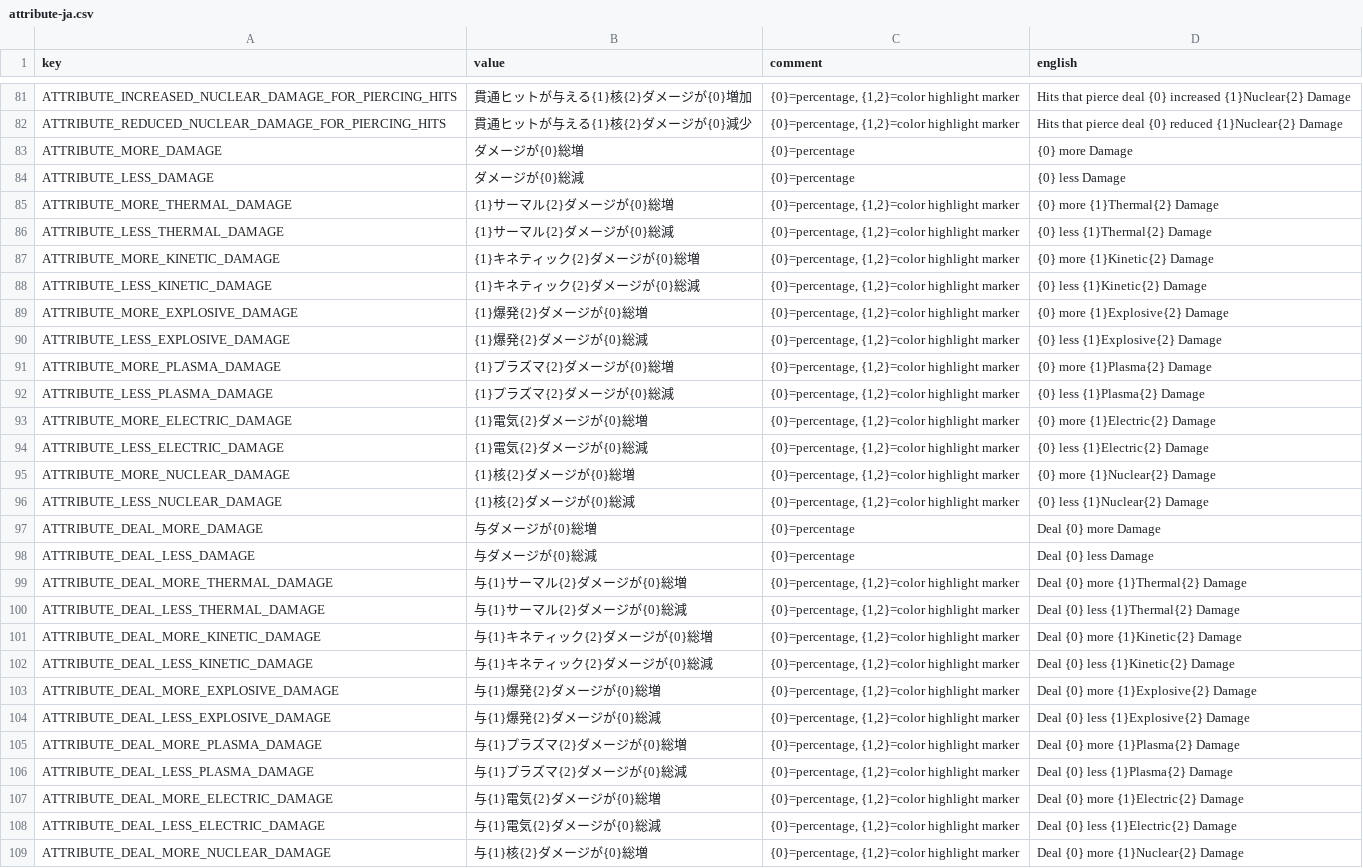
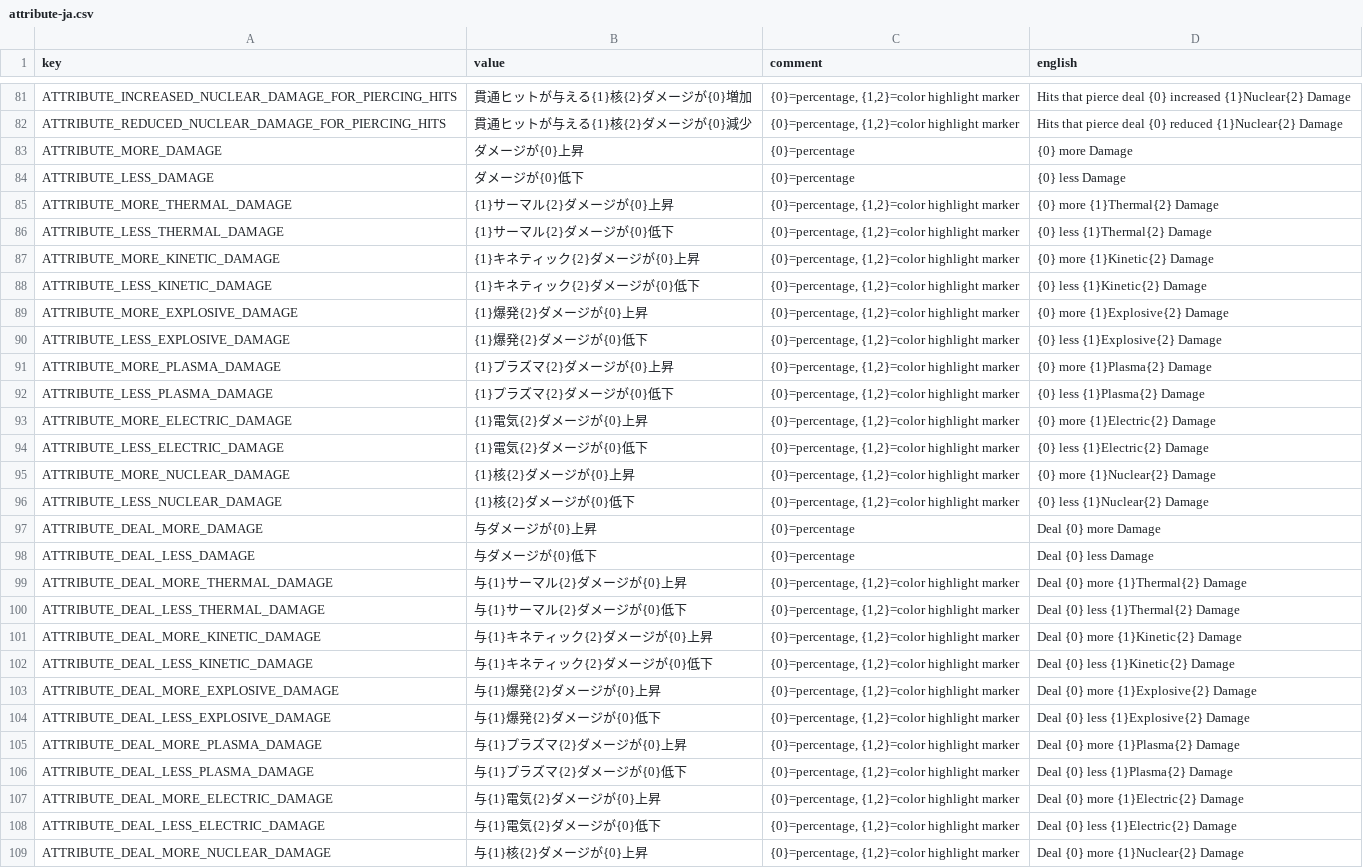
Before and after one commit to casid/astroloot-localization, a CSV file: ja/attribute-ja.csv, drawn as a sheet; only a part is shown, gaps mark what is left out; the diff covers the shown part only; the diff names each change by its address in the sheet, - before the commit and + after, or states it on an @@ line.

```diff
--- a/ja/attribute-ja.csv
+++ b/ja/attribute-ja.csv
-B83 (value): ダメージが{0}総増
+B83 (value): ダメージが{0}上昇
-B84 (value): ダメージが{0}総減
+B84 (value): ダメージが{0}低下
-B85 (value): {1}サーマル{2}ダメージが{0}総増
+B85 (value): {1}サーマル{2}ダメージが{0}上昇
-B86 (value): {1}サーマル{2}ダメージが{0}総減
+B86 (value): {1}サーマル{2}ダメージが{0}低下
-B87 (value): {1}キネティック{2}ダメージが{0}総増
+B87 (value): {1}キネティック{2}ダメージが{0}上昇
-B88 (value): {1}キネティック{2}ダメージが{0}総減
+B88 (value): {1}キネティック{2}ダメージが{0}低下
-B89 (value): {1}爆発{2}ダメージが{0}総増
+B89 (value): {1}爆発{2}ダメージが{0}上昇
-B90 (value): {1}爆発{2}ダメージが{0}総減
+B90 (value): {1}爆発{2}ダメージが{0}低下
-B91 (value): {1}プラズマ{2}ダメージが{0}総増
+B91 (value): {1}プラズマ{2}ダメージが{0}上昇
-B92 (value): {1}プラズマ{2}ダメージが{0}総減
+B92 (value): {1}プラズマ{2}ダメージが{0}低下
-B93 (value): {1}電気{2}ダメージが{0}総増
+B93 (value): {1}電気{2}ダメージが{0}上昇
-B94 (value): {1}電気{2}ダメージが{0}総減
+B94 (value): {1}電気{2}ダメージが{0}低下
-B95 (value): {1}核{2}ダメージが{0}総増
+B95 (value): {1}核{2}ダメージが{0}上昇
-B96 (value): {1}核{2}ダメージが{0}総減
+B96 (value): {1}核{2}ダメージが{0}低下
-B97 (value): 与ダメージが{0}総増
+B97 (value): 与ダメージが{0}上昇
-B98 (value): 与ダメージが{0}総減
+B98 (value): 与ダメージが{0}低下
-B99 (value): 与{1}サーマル{2}ダメージが{0}総増
+B99 (value): 与{1}サーマル{2}ダメージが{0}上昇
-B100 (value): 与{1}サーマル{2}ダメージが{0}総減
+B100 (value): 与{1}サーマル{2}ダメージが{0}低下
-B101 (value): 与{1}キネティック{2}ダメージが{0}総増
+B101 (value): 与{1}キネティック{2}ダメージが{0}上昇
-B102 (value): 与{1}キネティック{2}ダメージが{0}総減
+B102 (value): 与{1}キネティック{2}ダメージが{0}低下
-B103 (value): 与{1}爆発{2}ダメージが{0}総増
+B103 (value): 与{1}爆発{2}ダメージが{0}上昇
-B104 (value): 与{1}爆発{2}ダメージが{0}総減
+B104 (value): 与{1}爆発{2}ダメージが{0}低下
-B105 (value): 与{1}プラズマ{2}ダメージが{0}総増
+B105 (value): 与{1}プラズマ{2}ダメージが{0}上昇
-B106 (value): 与{1}プラズマ{2}ダメージが{0}総減
+B106 (value): 与{1}プラズマ{2}ダメージが{0}低下
-B107 (value): 与{1}電気{2}ダメージが{0}総増
+B107 (value): 与{1}電気{2}ダメージが{0}上昇
-B108 (value): 与{1}電気{2}ダメージが{0}総減
+B108 (value): 与{1}電気{2}ダメージが{0}低下
-B109 (value): 与{1}核{2}ダメージが{0}総増
+B109 (value): 与{1}核{2}ダメージが{0}上昇
```
Also changed, not shown: 120 edited cells elsewhere in this file, ja/common-ja.csv, ja/glossary-ja.csv, 2 other files.
